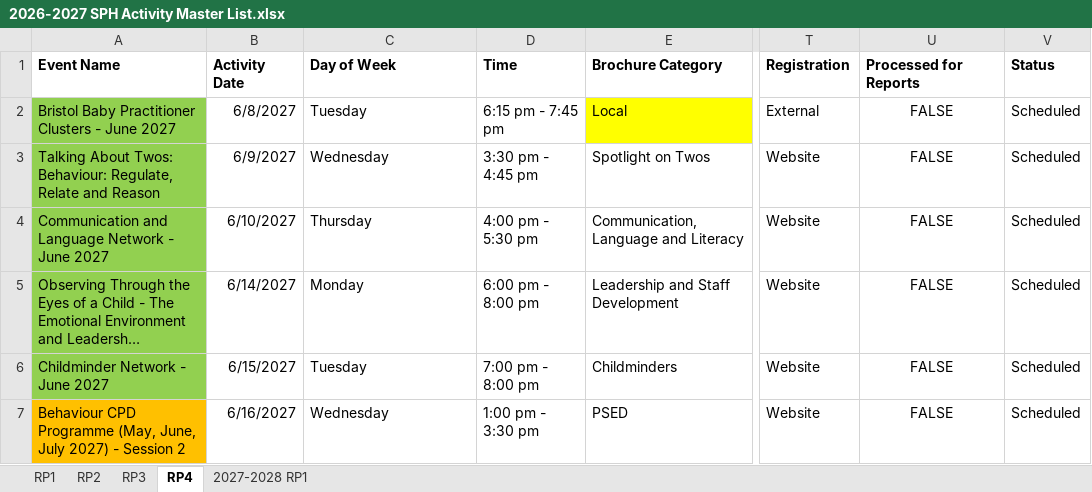
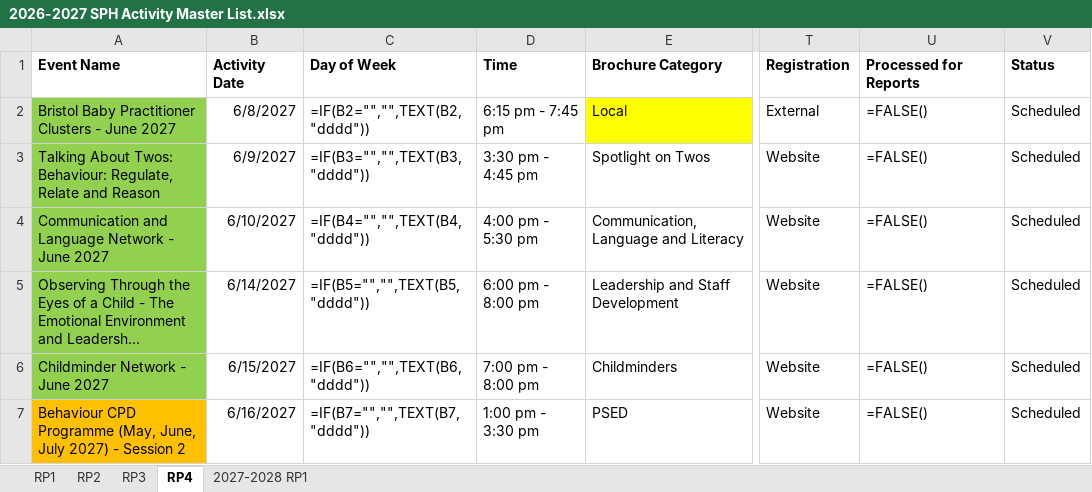
Before and after one commit to Alimaggs/SPH-Dashboard, an Excel workbook: Data/2026-2027 SPH Activity Master List.xlsx, sheet RP4, drawn as a sheet; only a part is shown, gaps mark what is left out; long unchanged cells end in …; values as stored, in another font and other column widths than the file's, no borders; formulas without a stored value are shown as written; table styles not drawn; the diff covers the shown part only; the diff names each change by its address in the sheet, - before the commit and + after, or states it on an @@ line.

```diff
--- a/Data/2026-2027 SPH Activity Master List.xlsx (sheet RP4)
+++ b/Data/2026-2027 SPH Activity Master List.xlsx (sheet RP4)
-C2 (Day of Week): Tuesday
+C2 (Day of Week): =IF(B2="","",TEXT(B2,"dddd"))
-U2:U7 (Processed for Reports): FALSE
+U2:U7 (Processed for Reports): =FALSE()
-U2:U7 alignment: center
+U2:U7 alignment: left
-C3 (Day of Week): Wednesday
+C3 (Day of Week): =IF(B3="","",TEXT(B3,"dddd"))
-C4 (Day of Week): Thursday
+C4 (Day of Week): =IF(B4="","",TEXT(B4,"dddd"))
-C5 (Day of Week): Monday
+C5 (Day of Week): =IF(B5="","",TEXT(B5,"dddd"))
-C6 (Day of Week): Tuesday
+C6 (Day of Week): =IF(B6="","",TEXT(B6,"dddd"))
-C7 (Day of Week): Wednesday
+C7 (Day of Week): =IF(B7="","",TEXT(B7,"dddd"))
```
Also changed, not shown: 1 added row, 32 edited cells and cell formats elsewhere in this sheet, sheet RP3, sheet RP1, sheet RP2, sheet 2027-2028 RP1, 3 other files.
